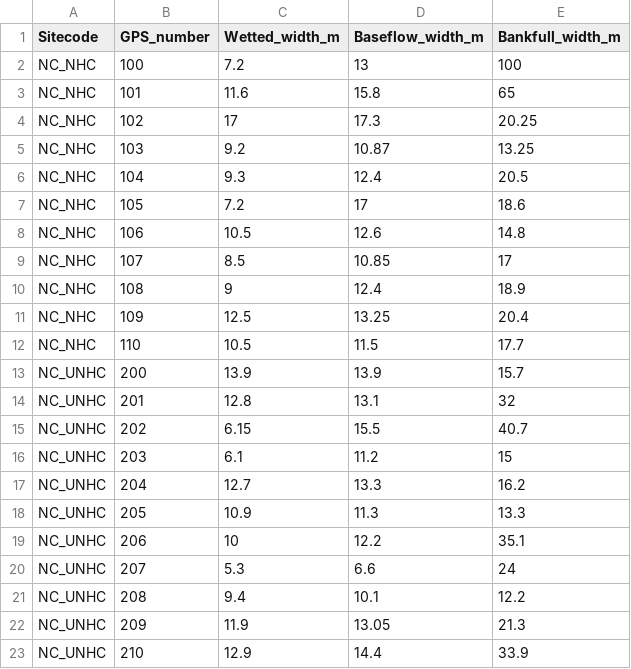
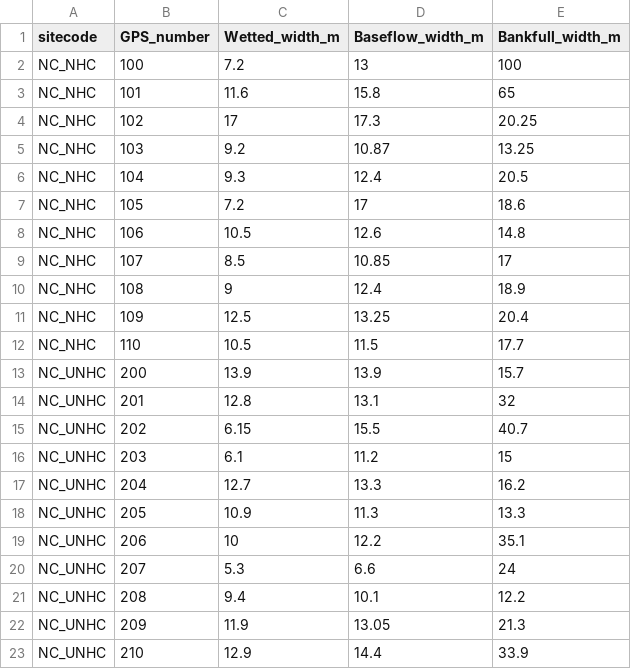
Before and after one commit to lekoenig/SP-synthesis-lek, a CSV file: data/NC_site_data/NC_SP_field_widths.csv, drawn as a sheet.

Commit message:
Edit column name in NC site data

```diff
--- a/data/NC_site_data/NC_SP_field_widths.csv
+++ b/data/NC_site_data/NC_SP_field_widths.csv
@@ -1,2 +1,2 @@
-Sitecode,GPS_number,Wetted_width_m,Baseflow_width_m,Bankfull_width_m
+sitecode,GPS_number,Wetted_width_m,Baseflow_width_m,Bankfull_width_m
 NC_NHC,100,7.2,13,100
```
